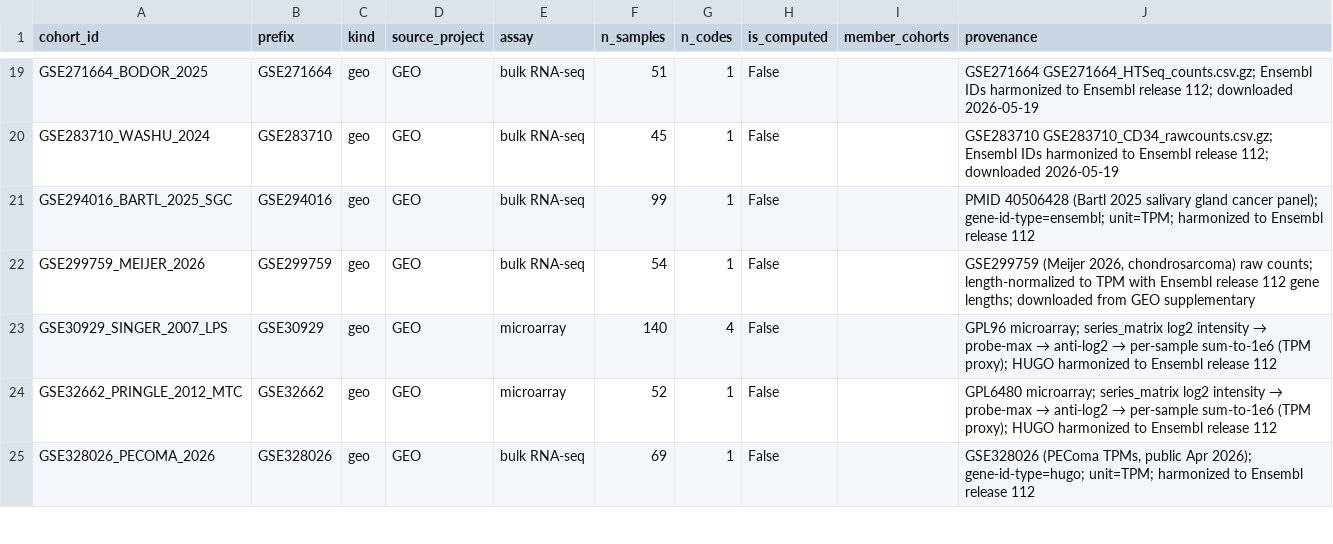
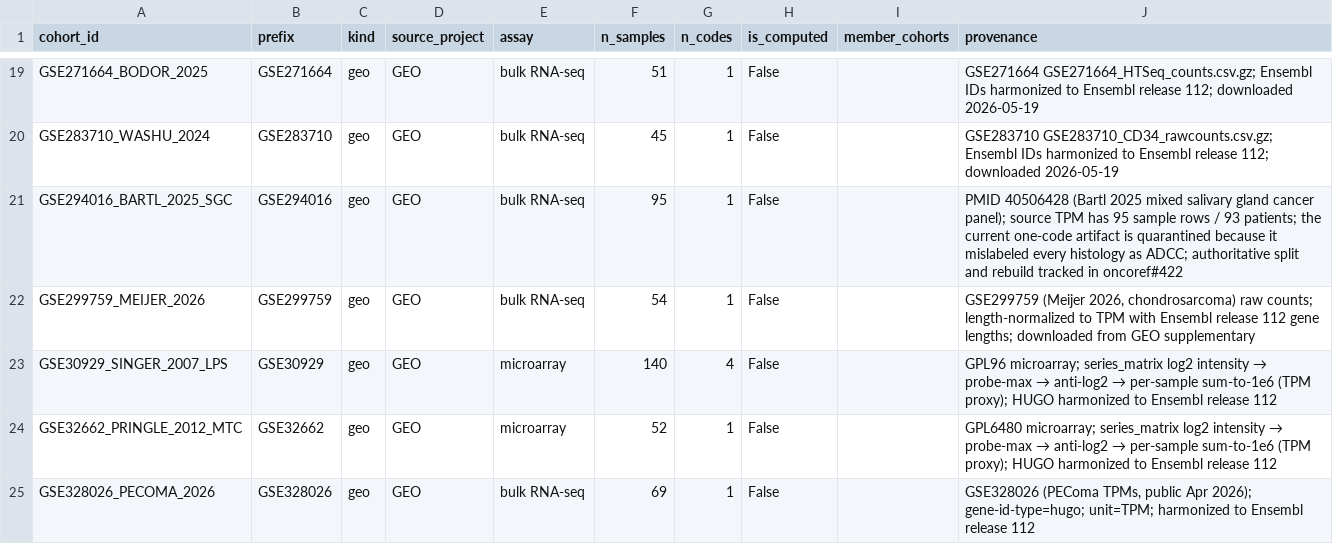
Before and after one commit to pirl-unc/pirlygenes, a CSV file: pirlygenes/data/cohort-registry.csv, drawn as a sheet; only a part is shown, gaps mark what is left out.

```diff
--- a/pirlygenes/data/cohort-registry.csv
+++ b/pirlygenes/data/cohort-registry.csv
@@ -20,3 +20,3 @@ GSE271664_BODOR_2025,GSE271664,geo,GEO,bulk RNA-seq,51,1,False,,GSE271664 GSE271
 GSE283710_WASHU_2024,GSE283710,geo,GEO,bulk RNA-seq,45,1,False,,GSE283710 GSE283710_CD34_rawcounts.csv.gz; Ensembl IDs harmonized to Ensembl release 112; downloaded 2026-05-19
-GSE294016_BARTL_2025_SGC,GSE294016,geo,GEO,bulk RNA-seq,99,1,False,,PMID 40506428 (Bartl 2025 salivary gland cancer panel); gene-id-type=ensembl; unit=TPM; harmonized to Ensembl release 112
+GSE294016_BARTL_2025_SGC,GSE294016,geo,GEO,bulk RNA-seq,95,1,False,,PMID 40506428 (Bartl 2025 mixed salivary gland cancer panel); source TPM has 95 sample rows / 93 patients; the current one-code artifact is quarantined because it mislabeled every histology as ADCC; authoritative split and rebuild tracked in oncoref#422
 GSE299759_MEIJER_2026,GSE299759,geo,GEO,bulk RNA-seq,54,1,False,,"GSE299759 (Meijer 2026, chondrosarcoma) raw counts; length-normalized to TPM with Ensembl release 112 gene lengths; downloaded from GEO supplementary"
```
Also changed, not shown: pirlygenes/data/cancer-expression-source-candidates.csv, 5 other files.
